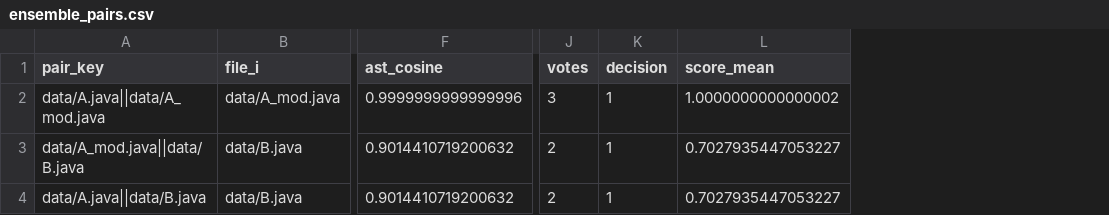
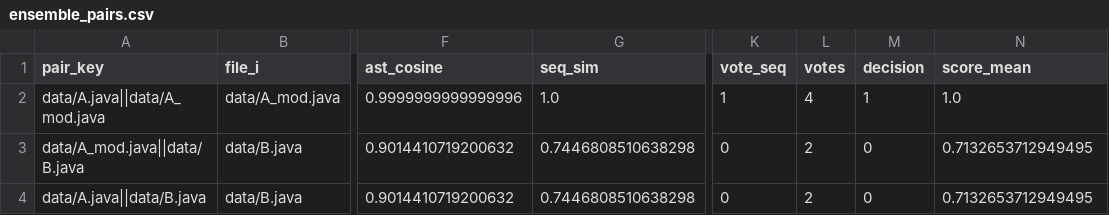
Before and after one commit to IvanParedesA/plagiarism_detector, a CSV file: outputs_ensemble/ensemble_pairs.csv, drawn as a sheet; only a part is shown, gaps mark what is left out; addresses are those after the commit; the diff names each change by its address in the sheet, - before the commit and + after, or states it on an @@ line.

Commit message:
feat: ensemble_models.py now includes sequence model

```diff
--- a/outputs_ensemble/ensemble_pairs.csv
+++ b/outputs_ensemble/ensemble_pairs.csv
+column G (seq_sim), rows 2-4: 1.0 | 0.7446808510638298 | 0.7446808510638298
+column K (vote_seq), rows 2-4: 1 | 0 | 0
-L2 (votes): 3
+L2 (votes): 4
-N2 (score_mean): 1.0000000000000002
+N2 (score_mean): 1.0
-M3:M4 (decision): 1
+M3:M4 (decision): 0
-N3:N4 (score_mean): 0.7027935447053227
+N3:N4 (score_mean): 0.7132653712949495
```
Also changed, not shown: 1 other file.
